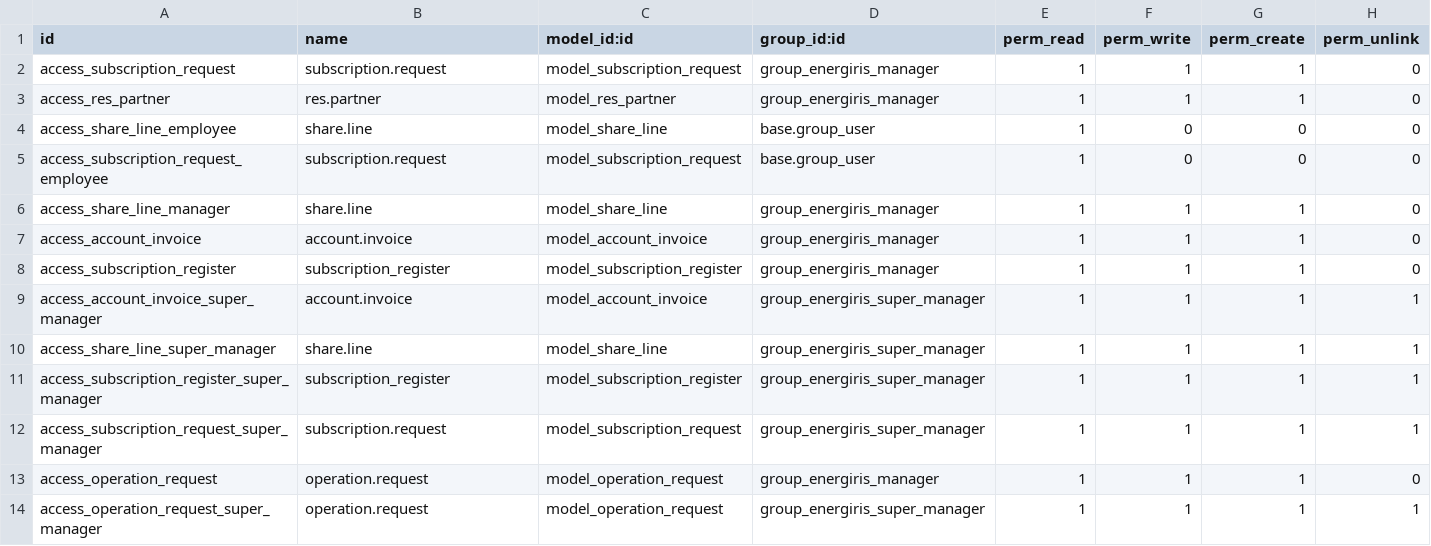
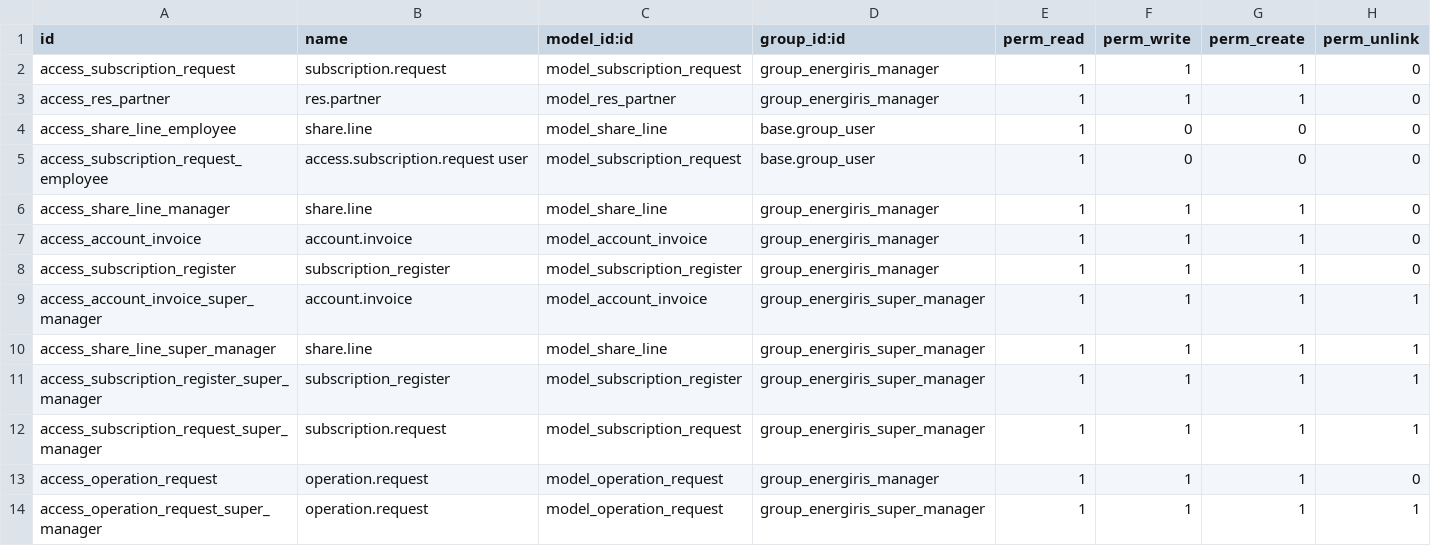
Before and after one commit to lucaorioli/cooperative, a CSV file: cooperator/security/ir.model.access.csv, drawn as a sheet.

Commit message:
[IMP] better name for access right

```diff
--- a/cooperator/security/ir.model.access.csv
+++ b/cooperator/security/ir.model.access.csv
@@ -4,3 +4,3 @@ access_res_partner,res.partner,model_res_partner,group_energiris_manager,1,1,1,0
 access_share_line_employee,share.line,model_share_line,base.group_user,1,0,0,0
-access_subscription_request_employee,subscription.request,model_subscription_request,base.group_user,1,0,0,0
+access_subscription_request_employee,access.subscription.request user,model_subscription_request,base.group_user,1,0,0,0
 access_share_line_manager,share.line,model_share_line,group_energiris_manager,1,1,1,0
```
